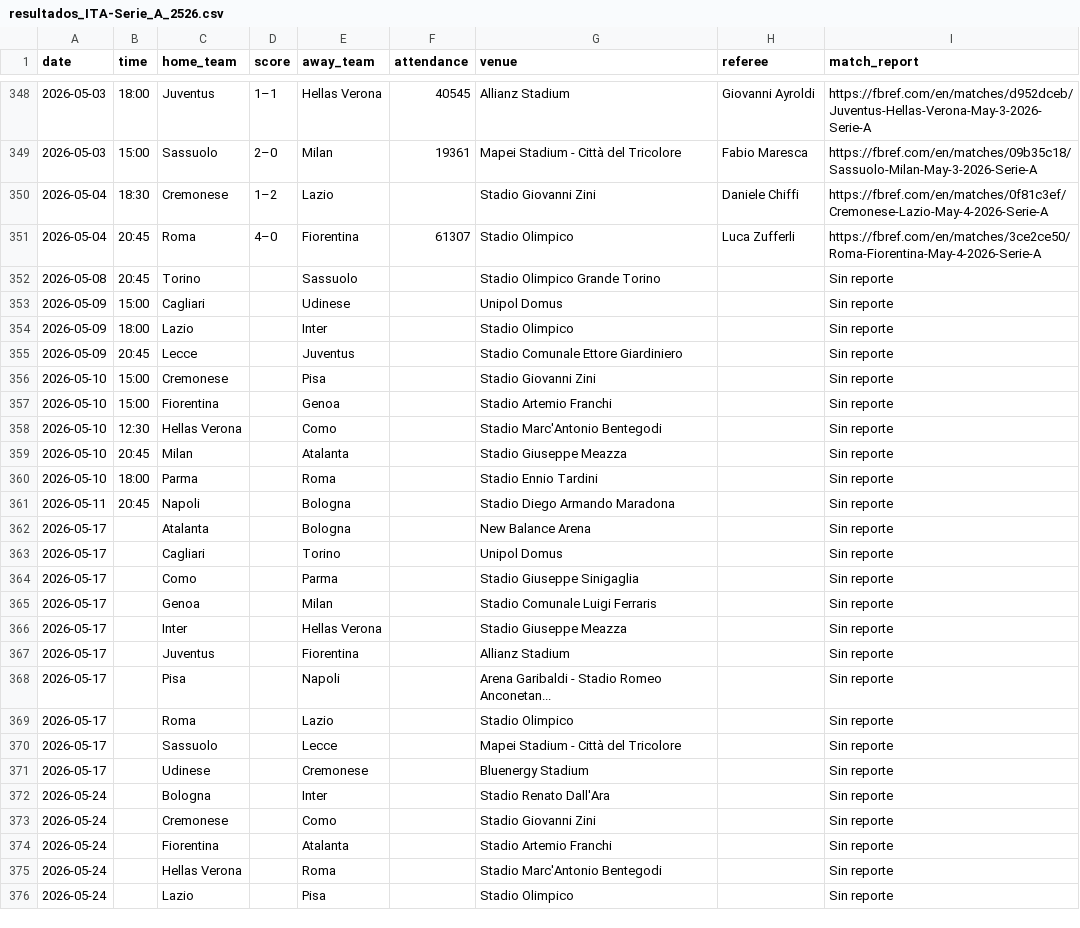
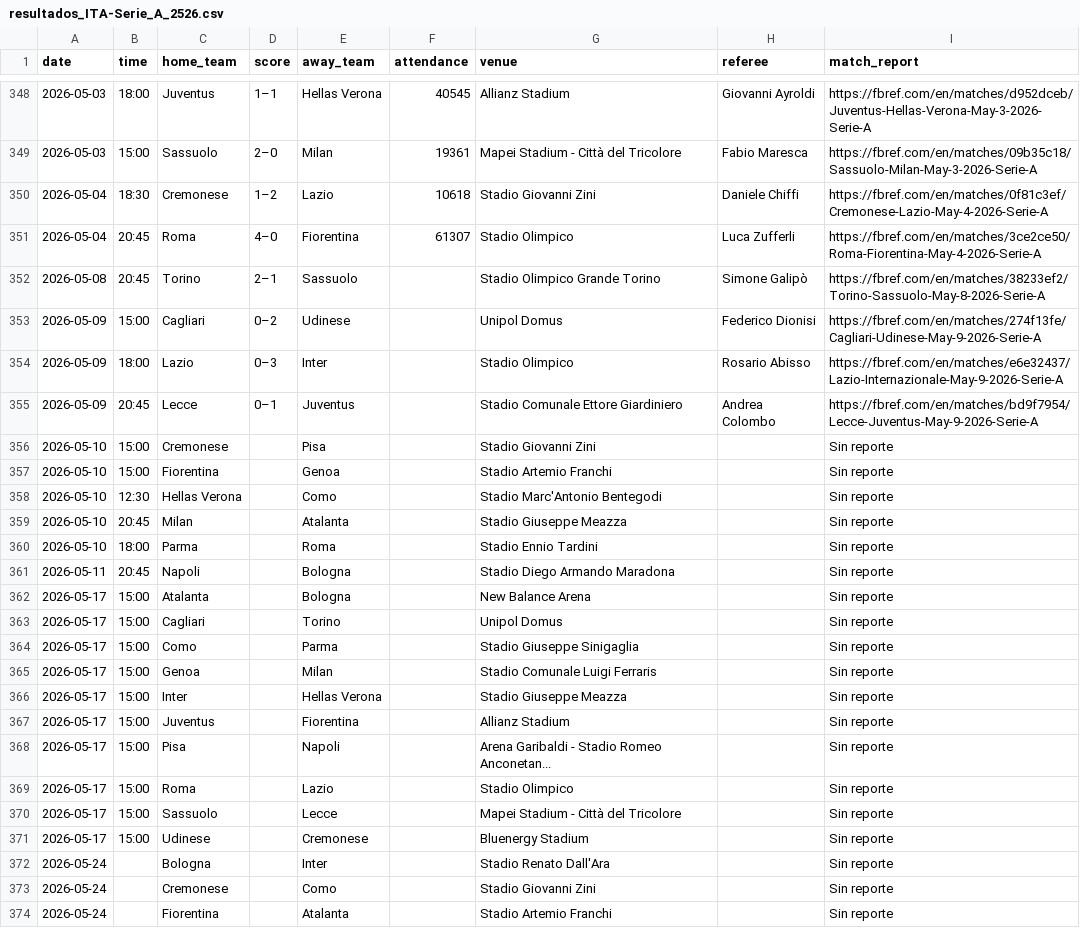
Before and after one commit to Sergio0032/Los-quesos, a CSV file: datos_resultados/resultados_ITA-Serie_A_2526.csv, drawn as a sheet; only a part is shown, gaps mark what is left out; the shorter side is filled out with more unchanged rows.

```diff
--- a/datos_resultados/resultados_ITA-Serie_A_2526.csv
+++ b/datos_resultados/resultados_ITA-Serie_A_2526.csv
@@ -349,8 +349,8 @@
 2026-05-03,15:00,Sassuolo,2–0,Milan,19361,Mapei Stadium - Città del Tricolore,Fabio Maresca,https://fbref.com/en/matches/09b35c18/Sassuolo-Milan-May-3-2026-Serie-A
-2026-05-04,18:30,Cremonese,1–2,Lazio,,Stadio Giovanni Zini,Daniele Chiffi,https://fbref.com/en/matches/0f81c3ef/Cremonese-Lazio-May-4-2026-Serie-A
+2026-05-04,18:30,Cremonese,1–2,Lazio,10618,Stadio Giovanni Zini,Daniele Chiffi,https://fbref.com/en/matches/0f81c3ef/Cremonese-Lazio-May-4-2026-Serie-A
 2026-05-04,20:45,Roma,4–0,Fiorentina,61307,Stadio Olimpico,Luca Zufferli,https://fbref.com/en/matches/3ce2ce50/Roma-Fiorentina-May-4-2026-Serie-A
-2026-05-08,20:45,Torino,,Sassuolo,,Stadio Olimpico Grande Torino,,Sin reporte
-2026-05-09,15:00,Cagliari,,Udinese,,Unipol Domus,,Sin reporte
-2026-05-09,18:00,Lazio,,Inter,,Stadio Olimpico,,Sin reporte
-2026-05-09,20:45,Lecce,,Juventus,,Stadio Comunale Ettore Giardiniero,,Sin reporte
+2026-05-08,20:45,Torino,2–1,Sassuolo,,Stadio Olimpico Grande Torino,Simone Galipò,https://fbref.com/en/matches/38233ef2/Torino-Sassuolo-May-8-2026-Serie-A
+2026-05-09,15:00,Cagliari,0–2,Udinese,,Unipol Domus,Federico Dionisi,https://fbref.com/en/matches/274f13fe/Cagliari-Udinese-May-9-2026-Serie-A
+2026-05-09,18:00,Lazio,0–3,Inter,,Stadio Olimpico,Rosario Abisso,https://fbref.com/en/matches/e6e32437/Lazio-Internazionale-May-9-2026-Serie-A
+2026-05-09,20:45,Lecce,0–1,Juventus,,Stadio Comunale Ettore Giardiniero,Andrea Colombo,https://fbref.com/en/matches/bd9f7954/Lecce-Juventus-May-9-2026-Serie-A
 2026-05-10,15:00,Cremonese,,Pisa,,Stadio Giovanni Zini,,Sin reporte
@@ -361,12 +361,12 @@
 2026-05-11,20:45,Napoli,,Bologna,,Stadio Diego Armando Maradona,,Sin reporte
-2026-05-17,,Atalanta,,Bologna,,New Balance Arena,,Sin reporte
-2026-05-17,,Cagliari,,Torino,,Unipol Domus,,Sin reporte
-2026-05-17,,Como,,Parma,,Stadio Giuseppe Sinigaglia,,Sin reporte
-2026-05-17,,Genoa,,Milan,,Stadio Comunale Luigi Ferraris,,Sin reporte
-2026-05-17,,Inter,,Hellas Verona,,Stadio Giuseppe Meazza,,Sin reporte
-2026-05-17,,Juventus,,Fiorentina,,Allianz Stadium,,Sin reporte
-2026-05-17,,Pisa,,Napoli,,Arena Garibaldi - Stadio Romeo Anconetan...,,Sin reporte
-2026-05-17,,Roma,,Lazio,,Stadio Olimpico,,Sin reporte
-2026-05-17,,Sassuolo,,Lecce,,Mapei Stadium - Città del Tricolore,,Sin reporte
-2026-05-17,,Udinese,,Cremonese,,Bluenergy Stadium,,Sin reporte
+2026-05-17,15:00,Atalanta,,Bologna,,New Balance Arena,,Sin reporte
+2026-05-17,15:00,Cagliari,,Torino,,Unipol Domus,,Sin reporte
+2026-05-17,15:00,Como,,Parma,,Stadio Giuseppe Sinigaglia,,Sin reporte
+2026-05-17,15:00,Genoa,,Milan,,Stadio Comunale Luigi Ferraris,,Sin reporte
+2026-05-17,15:00,Inter,,Hellas Verona,,Stadio Giuseppe Meazza,,Sin reporte
+2026-05-17,15:00,Juventus,,Fiorentina,,Allianz Stadium,,Sin reporte
+2026-05-17,15:00,Pisa,,Napoli,,Arena Garibaldi - Stadio Romeo Anconetan...,,Sin reporte
+2026-05-17,15:00,Roma,,Lazio,,Stadio Olimpico,,Sin reporte
+2026-05-17,15:00,Sassuolo,,Lecce,,Mapei Stadium - Città del Tricolore,,Sin reporte
+2026-05-17,15:00,Udinese,,Cremonese,,Bluenergy Stadium,,Sin reporte
 2026-05-24,,Bologna,,Inter,,Stadio Renato Dall'Ara,,Sin reporte
```
Also changed, not shown: datos_resultados/resultados_ENG-Premier_League_2526.csv, datos_resultados/resultados_ESP-La_Liga_2526.csv, 3 other files.
